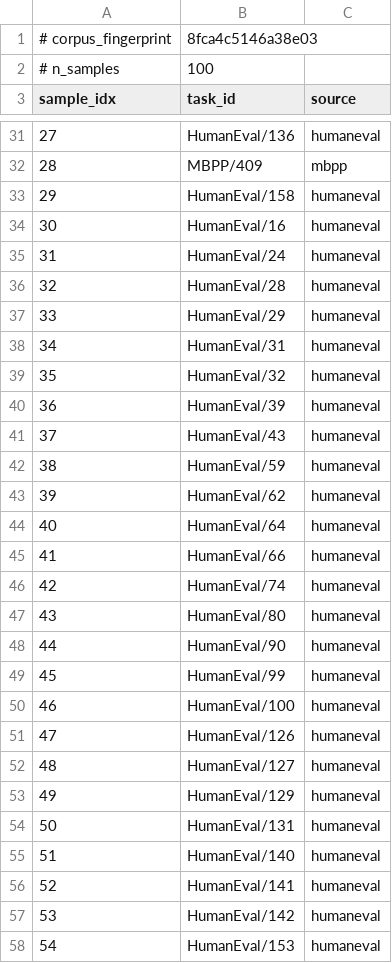
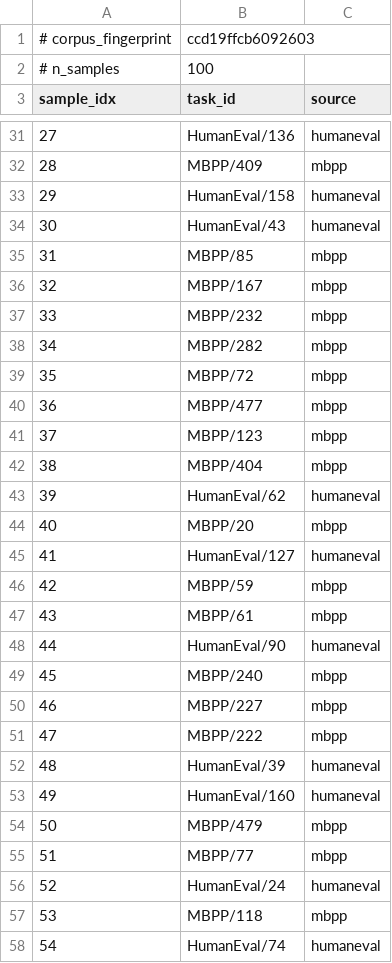
Before and after one commit to balajivenky06/autoresearch, a TSV file: corpus_manifest.tsv, drawn as a sheet; only a part is shown, gaps mark what is left out; the diff covers the shown part only.

```diff
--- a/corpus_manifest.tsv
+++ b/corpus_manifest.tsv
@@ -1,2 +1,2 @@
-# corpus_fingerprint	8fca4c5146a38e03
+# corpus_fingerprint	ccd19ffcb6092603
 # n_samples	100
@@ -33,26 +33,26 @@ sample_idx	task_id	source
 29	HumanEval/158	humaneval
-30	HumanEval/16	humaneval
-31	HumanEval/24	humaneval
-32	HumanEval/28	humaneval
-33	HumanEval/29	humaneval
-34	HumanEval/31	humaneval
-35	HumanEval/32	humaneval
-36	HumanEval/39	humaneval
-37	HumanEval/43	humaneval
-38	HumanEval/59	humaneval
+30	HumanEval/43	humaneval
+31	MBPP/85	mbpp
+32	MBPP/167	mbpp
+33	MBPP/232	mbpp
+34	MBPP/282	mbpp
+35	MBPP/72	mbpp
+36	MBPP/477	mbpp
+37	MBPP/123	mbpp
+38	MBPP/404	mbpp
 39	HumanEval/62	humaneval
-40	HumanEval/64	humaneval
-41	HumanEval/66	humaneval
-42	HumanEval/74	humaneval
-43	HumanEval/80	humaneval
+40	MBPP/20	mbpp
+41	HumanEval/127	humaneval
+42	MBPP/59	mbpp
+43	MBPP/61	mbpp
 44	HumanEval/90	humaneval
-45	HumanEval/99	humaneval
-46	HumanEval/100	humaneval
-47	HumanEval/126	humaneval
-48	HumanEval/127	humaneval
-49	HumanEval/129	humaneval
-50	HumanEval/131	humaneval
-51	HumanEval/140	humaneval
-52	HumanEval/141	humaneval
-53	HumanEval/142	humaneval
-54	HumanEval/153	humaneval
+45	MBPP/240	mbpp
+46	MBPP/227	mbpp
+47	MBPP/222	mbpp
+48	HumanEval/39	humaneval
+49	HumanEval/160	humaneval
+50	MBPP/479	mbpp
+51	MBPP/77	mbpp
+52	HumanEval/24	humaneval
+53	MBPP/118	mbpp
+54	HumanEval/74	humaneval
```
Also changed, not shown: 63 edited cells elsewhere in this file, 3 other files.
